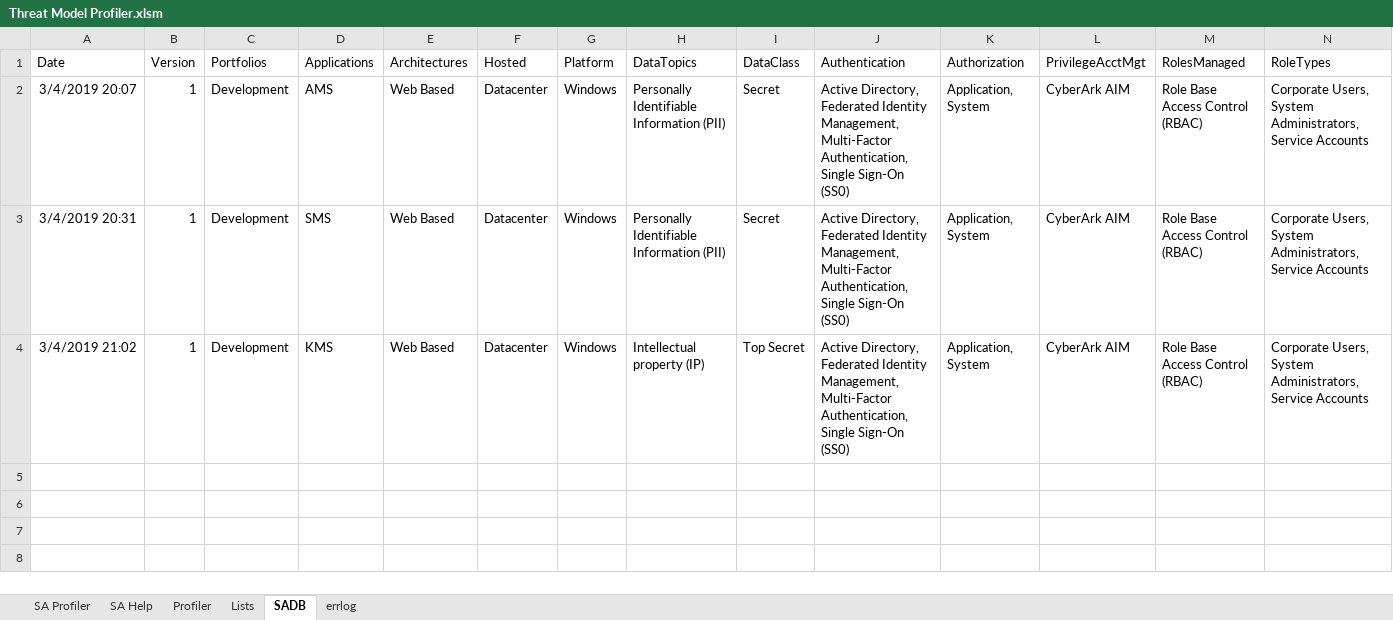
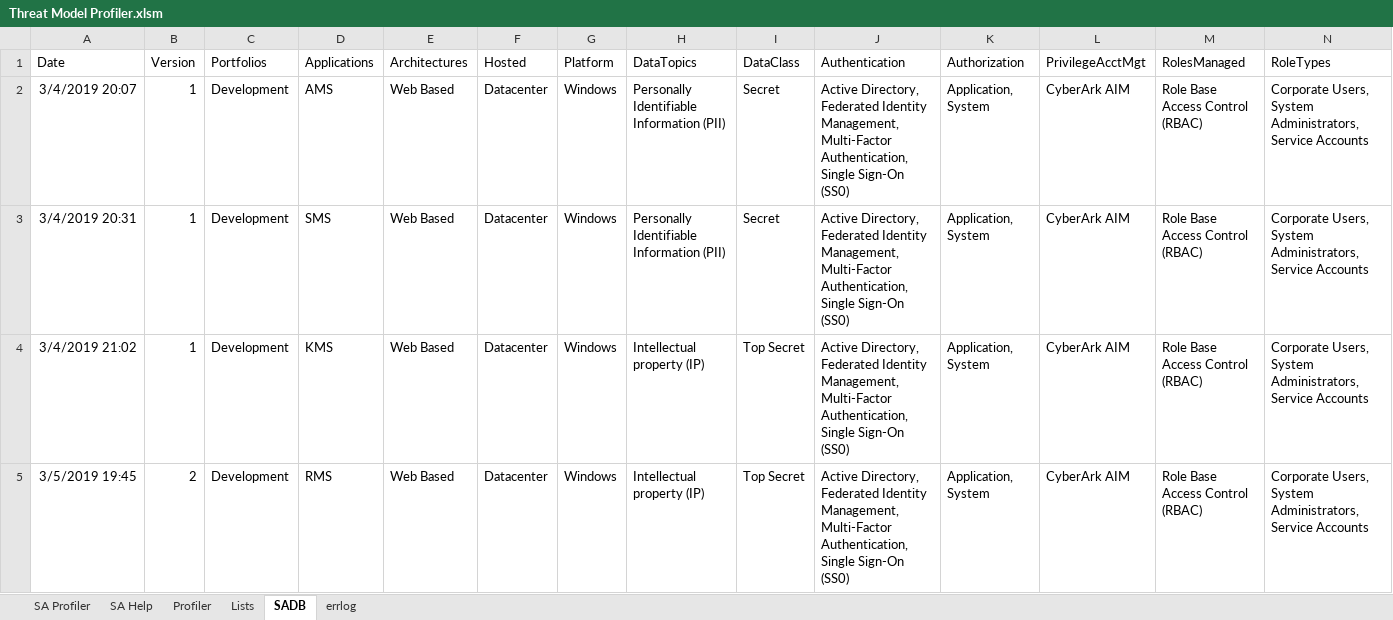
Before and after one commit to sealmindset/poc, an Excel workbook: Threat Model Profiler.xlsm, sheet SADB, drawn as a sheet; only a part is shown; values as stored, in another font and other column widths than the file's, no borders; rows hold the shown columns only; the diff names each change by its address in the sheet, - before the commit and + after, or states it on an @@ line.

Commit message:
Add files via upload

```diff
--- a/Threat Model Profiler.xlsm (sheet SADB)
+++ b/Threat Model Profiler.xlsm (sheet SADB)
+row 5: 3/5/2019 19:45 | 2 | Development | RMS | Web Based | Datacenter | Windows | Intellectual property (IP) | Top Secret | Active Directory, Federated Identity Management, Multi-Factor Authentication, Single Sign-On (SS0) | Application, System | CyberArk AIM | Role Base Access Control (RBAC) | Corporate Users, System Administrators, Service Accounts
```
Also changed, not shown: sheet SA Profiler, charts or pictures.
